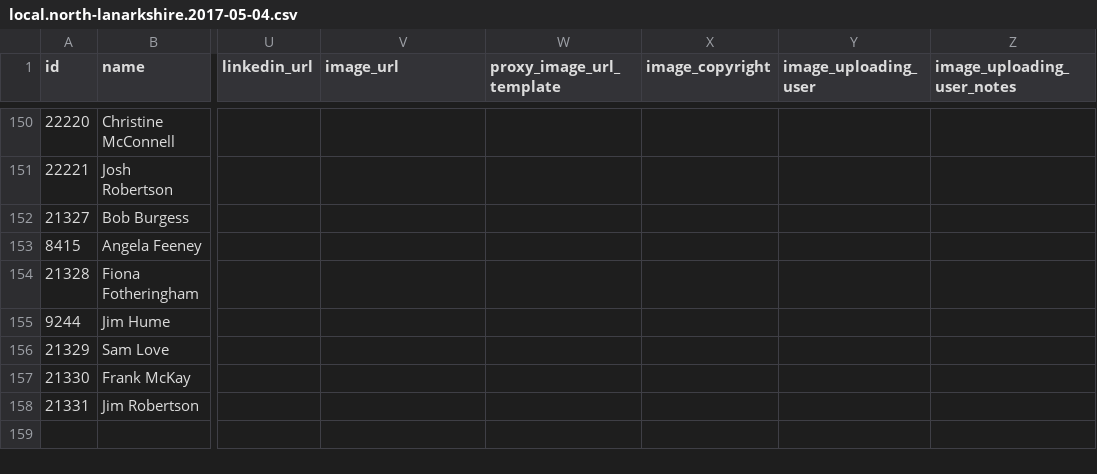
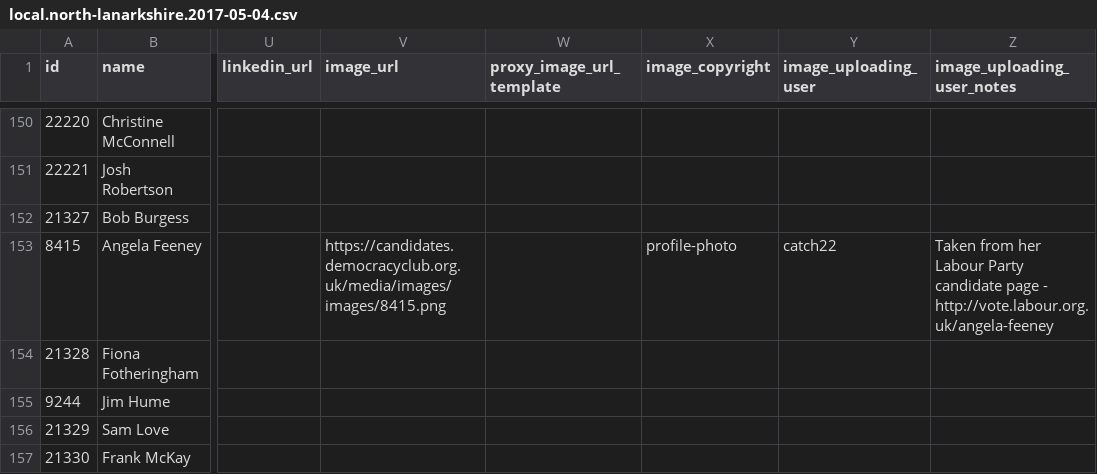
Before and after one commit to gerrymulvenna/council17, a CSV file: scripts/local.north-lanarkshire.2017-05-04.csv, drawn as a sheet; only a part is shown, gaps mark what is left out; the shorter side is filled out with more unchanged rows; the diff names each change by its address in the sheet, - before the commit and + after, or states it on an @@ line.

Commit message:
Data updates Signed-off-by: Gerry Mulvenna <git@movingwifi.com>

```diff
--- a/scripts/local.north-lanarkshire.2017-05-04.csv
+++ b/scripts/local.north-lanarkshire.2017-05-04.csv
-V153 (image_url): (empty)
+V153 (image_url): https://candidates.democracyclub.org.uk/media/images/images/8415.png
-X153 (image_copyright): (empty)
+X153 (image_copyright): profile-photo
-Y153 (image_uploading_user): (empty)
+Y153 (image_uploading_user): catch22
-Z153 (image_uploading_user_notes): (empty)
+Z153 (image_uploading_user_notes): Taken from her Labour Party candidate page - http://vote.labour.org.uk/angela-feeney
```
Also changed, not shown: scripts/local.aberdeen-city.2017-05-04.csv, scripts/local.argyll-and-bute.2017-05-04.csv, 13 other files.
